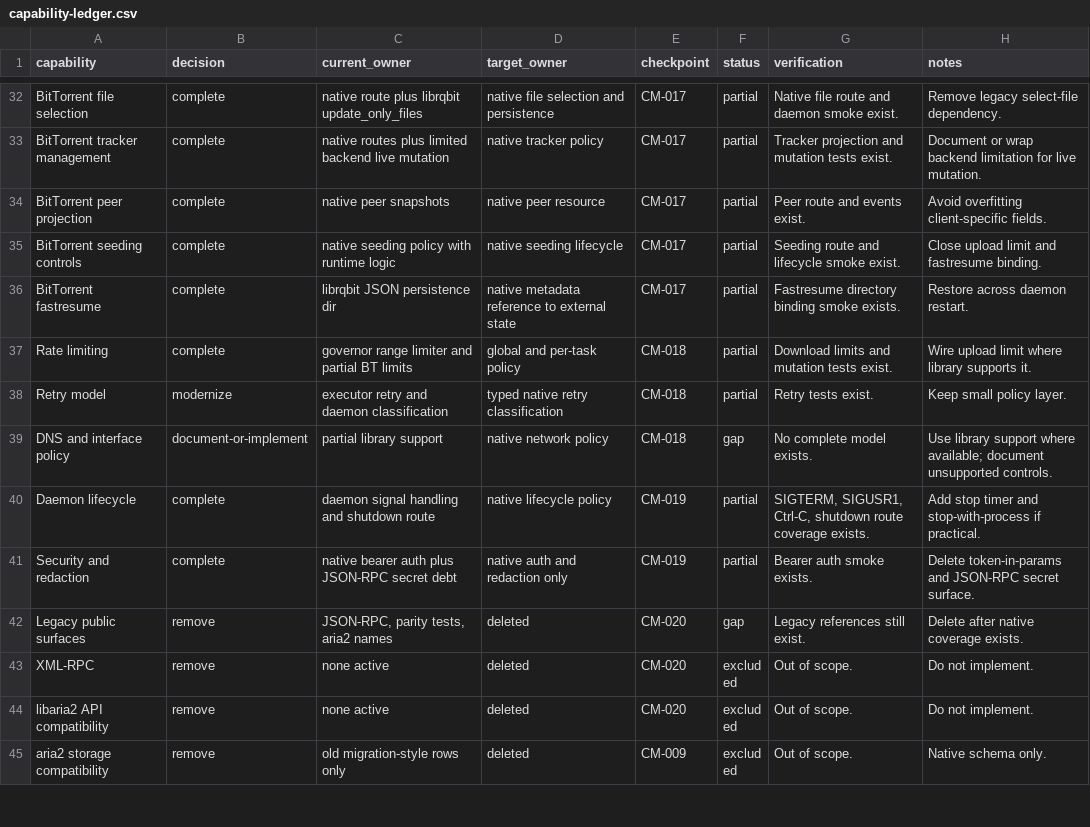
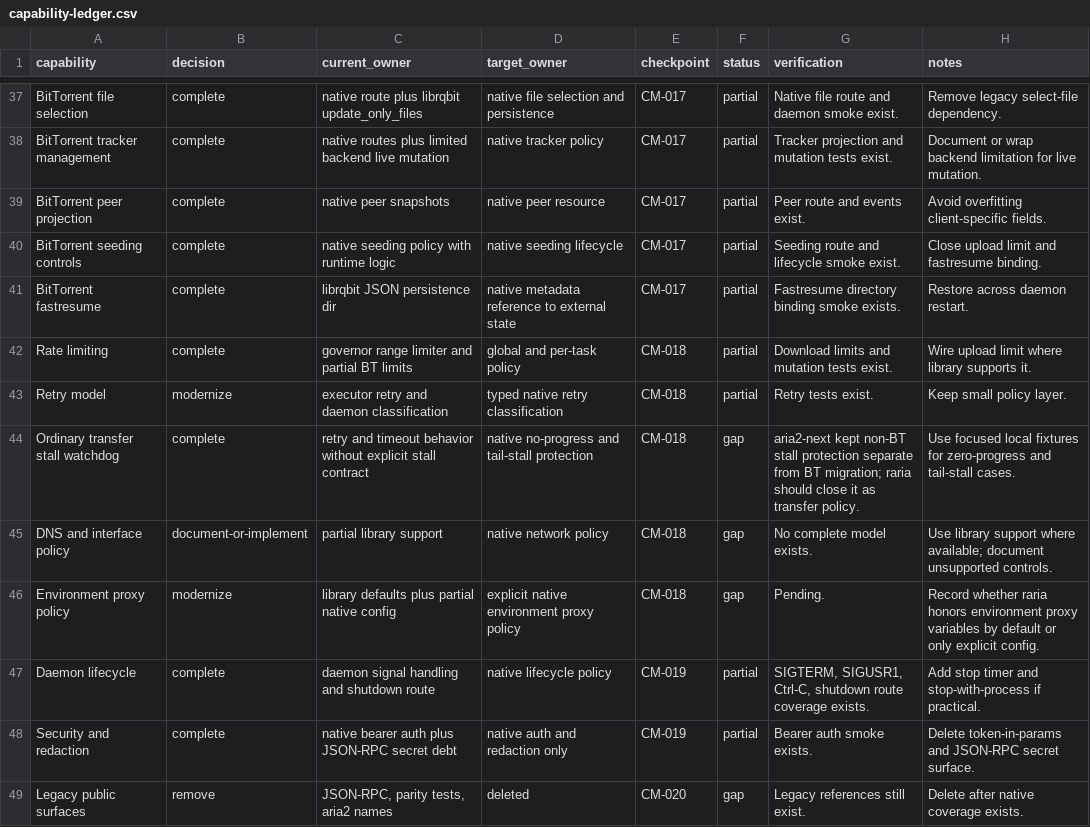
Before and after one commit to AnInsomniacy/raria, a CSV file: docs/core-modernization/capability-ledger.csv, drawn as a sheet; only a part is shown, gaps mark what is left out; the shorter side is filled out with more unchanged rows; the diff covers the shown part only; the diff names each change by its address in the sheet, - before the commit and + after, or states it on an @@ line.

Commit message:
docs: align modernization tracker with native client target

```diff
--- a/docs/core-modernization/capability-ledger.csv
+++ b/docs/core-modernization/capability-ledger.csv
+row 44: Ordinary transfer stall watchdog | complete | retry and timeout behavior without explicit stall contract | native no-progress and tail-stall protection | CM-018 | gap | aria2-next kept non-BT stall protection separate from BT migration; raria should close it as transfer policy. | Use focused local fixtures for zero-progress and tail-stall cases.
+row 46: Environment proxy policy | modernize | library defaults plus partial native config | explicit native environment proxy policy | CM-018 | gap | Pending. | Record whether raria honors environment proxy variables by default or only explicit config.
```
Also changed, not shown: 6 added rows elsewhere in this file, docs/core-modernization/checkpoints/CM-001-tracker-rebuild.csv, docs/core-modernization/checkpoints/CM-012-ftp-sftp-contract.csv, 10 other files.
